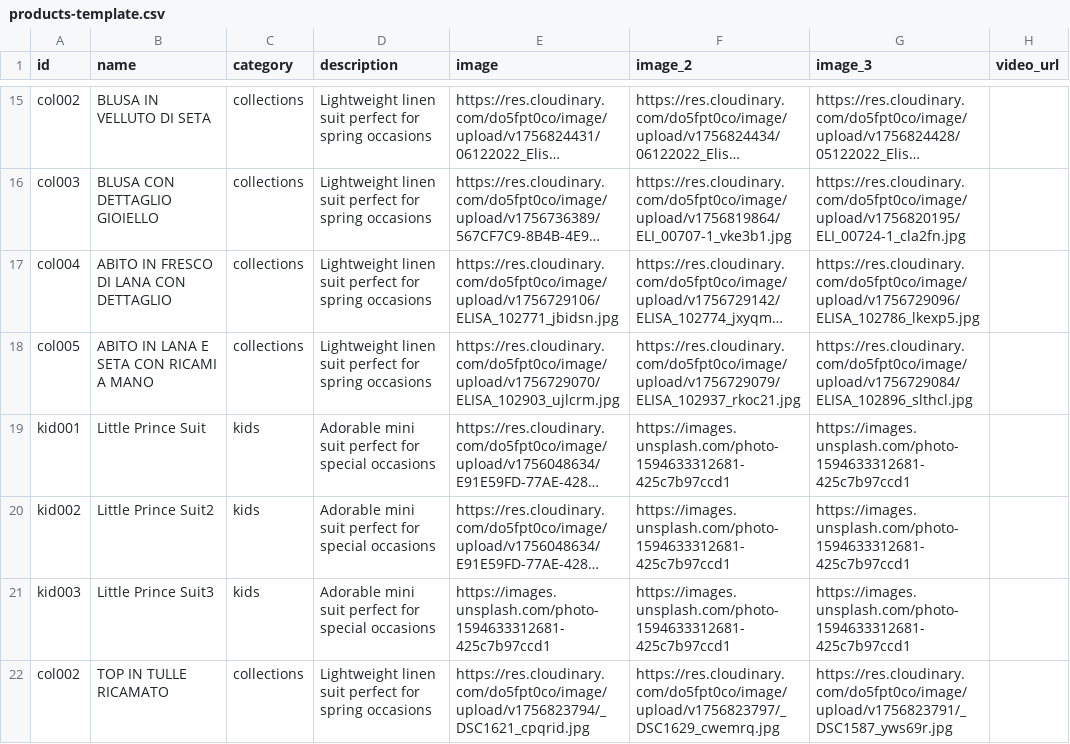
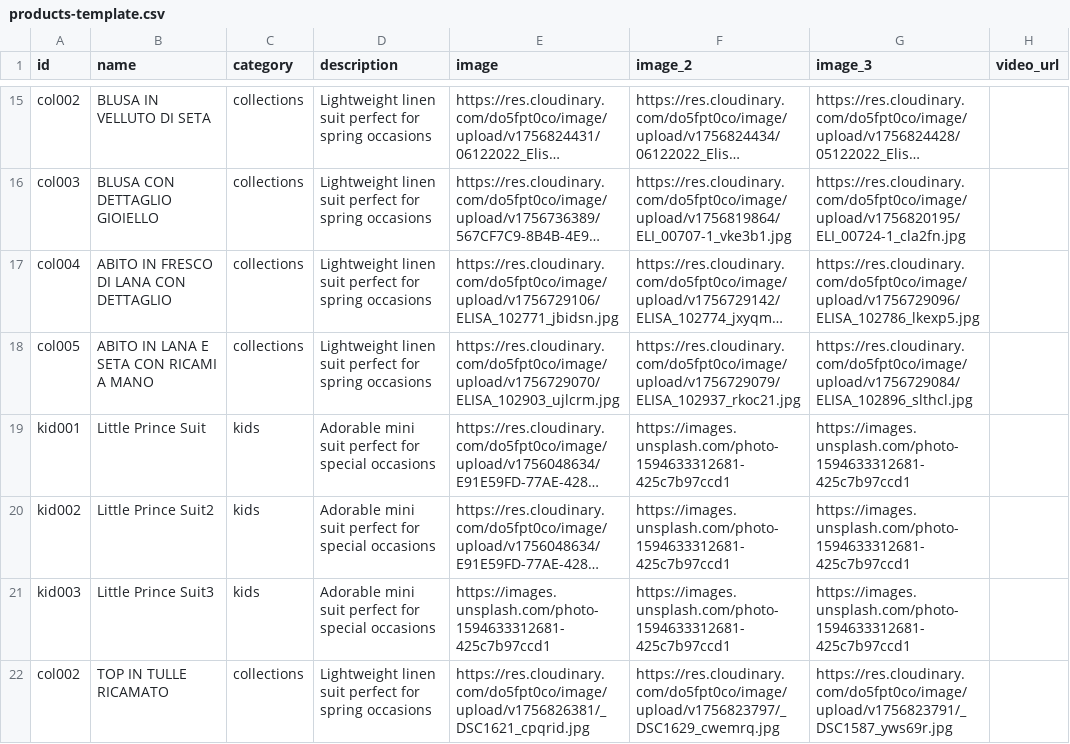
Before and after one commit to DeodatoS/atelier-site, a CSV file: assets/data/products-template.csv, drawn as a sheet; only a part is shown, gaps mark what is left out; long unchanged cells end in …; the diff names each change by its address in the sheet, - before the commit and + after, or states it on an @@ line.

Commit message:
Update products CSV from Google Sheets - 2025-09-02T15:20:55.825Z

```diff
--- a/assets/data/products-template.csv
+++ b/assets/data/products-template.csv
-E22 (image): https://res.cloudinary.com/do5fpt0co/image/upload/v1756823794/_DSC1621_cpqrid.jpg
+E22 (image): https://res.cloudinary.com/do5fpt0co/image/upload/v1756826381/_DSC1621_cpqrid.jpg
```
